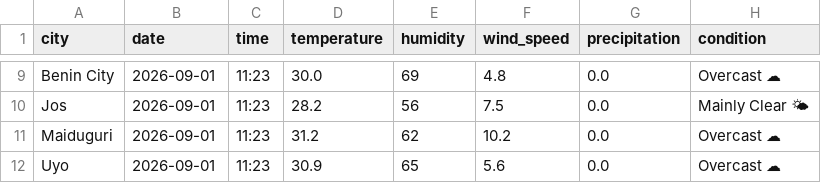
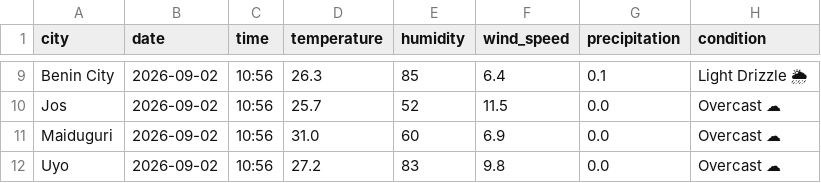
Before and after one commit to EddyEtesin/nigerian-weather-dashboard, a CSV file: weather_current.csv, drawn as a sheet; only a part is shown, gaps mark what is left out; the diff covers the shown part only; the diff names each change by its address in the sheet, - before the commit and + after, or states it on an @@ line.

```diff
--- a/weather_current.csv
+++ b/weather_current.csv
-B9:B12 (date): 2026-09-01
+B9:B12 (date): 2026-09-02
-C9:C12 (time): 11:23
+C9:C12 (time): 10:56
-D9 (temperature): 30.0
+D9 (temperature): 26.3
-E9 (humidity): 69
+E9 (humidity): 85
-F9 (wind_speed): 4.8
+F9 (wind_speed): 6.4
-G9 (precipitation): 0.0
+G9 (precipitation): 0.1
-H9 (condition): Overcast ☁
+H9 (condition): Light Drizzle 🌦
-D10 (temperature): 28.2
+D10 (temperature): 25.7
-E10 (humidity): 56
+E10 (humidity): 52
-F10 (wind_speed): 7.5
+F10 (wind_speed): 11.5
-H10 (condition): Mainly Clear 🌤
+H10 (condition): Overcast ☁
-D11 (temperature): 31.2
+D11 (temperature): 31.0
-E11 (humidity): 62
+E11 (humidity): 60
-F11 (wind_speed): 10.2
+F11 (wind_speed): 6.9
-D12 (temperature): 30.9
+D12 (temperature): 27.2
-E12 (humidity): 65
+E12 (humidity): 83
-F12 (wind_speed): 5.6
+F12 (wind_speed): 9.8
```
Also changed, not shown: 42 edited cells elsewhere in this file, weather_forecast.csv.
